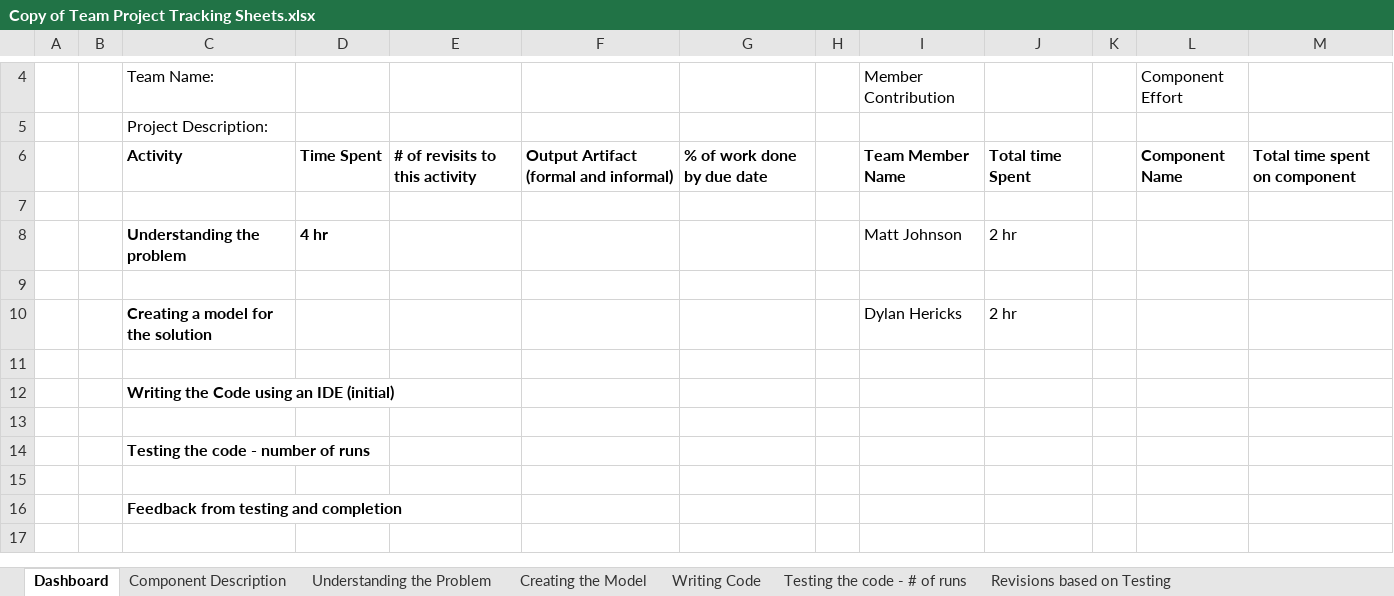
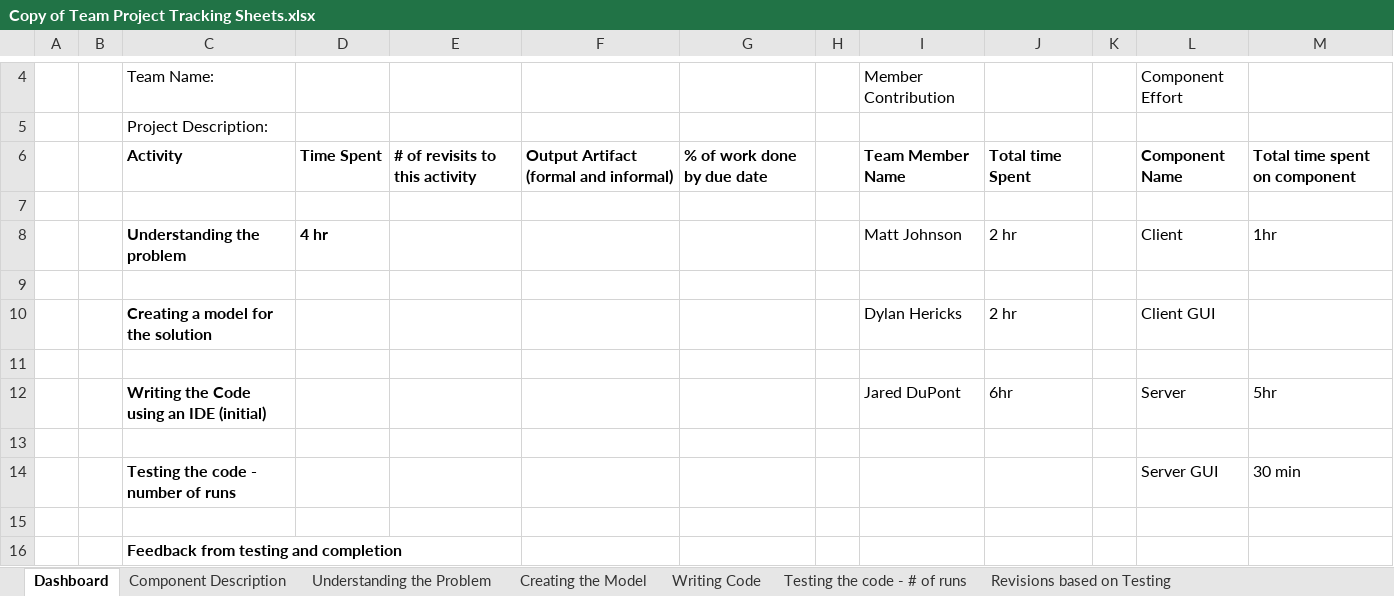
Before and after one commit to doominabox1/Card-Game, an Excel workbook: Copy of Team Project Tracking Sheets.xlsx, sheet Dashboard, drawn as a sheet; only a part is shown, gaps mark what is left out; values as stored, in another font and other column widths than the file's, no borders; removed rows and columns are numbered as before the commit, all else as after; the diff names each change by its address in the sheet, - before the commit and + after, or states it on an @@ line.

```diff
--- a/Copy of Team Project Tracking Sheets.xlsx (sheet Dashboard)
+++ b/Copy of Team Project Tracking Sheets.xlsx (sheet Dashboard)
-L8: (empty)
+L8: Client
-M8: (empty)
+M8: 1hr
-L10: (empty)
+L10: Client GUI
-row 12:  |  | Writing the Code using an IDE (initial)
+row 12:  |  | Writing the Code using an IDE (initial) |  |  |  |  |  | Jared DuPont | 6hr |  | Server | 5hr
-row 14:  |  | Testing the code - number of runs
+row 14:  |  | Testing the code - number of runs |  |  |  |  |  |  |  |  | Server GUI | 30 min
```
Also changed, not shown: sheet Component Description, 2 other files.
